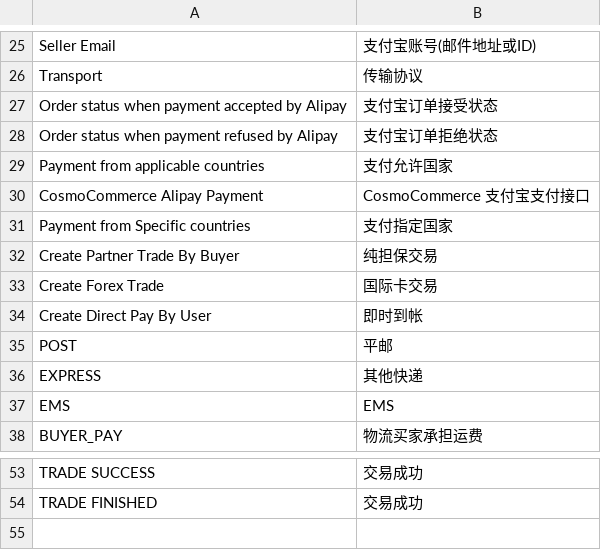
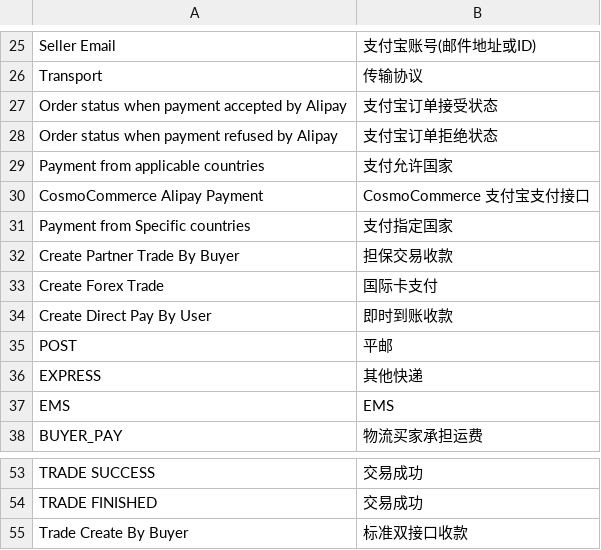
Before and after one commit to cosmocommerce/magento-alipay, a CSV file: locale/zh_CN/CosmoCommerce_Alipay.csv, drawn as a sheet; only a part is shown, gaps mark what is left out.

```diff
--- a/locale/zh_CN/CosmoCommerce_Alipay.csv
+++ b/locale/zh_CN/CosmoCommerce_Alipay.csv
@@ -31,5 +31,5 @@
 "Payment from Specific countries","支付指定国家"
-"Create Partner Trade By Buyer","纯担保交易"
-"Create Forex Trade","国际卡交易"
-"Create Direct Pay By User","即时到帐"
+"Create Partner Trade By Buyer","担保交易收款"
+"Create Forex Trade","国际卡支付"
+"Create Direct Pay By User","即时到账收款"
 "POST","平邮"
@@ -54 +54,2 @@
 "TRADE FINISHED","交易成功"
+"Trade Create By Buyer","标准双接口收款"
```
Also changed, not shown: 10 other files.
